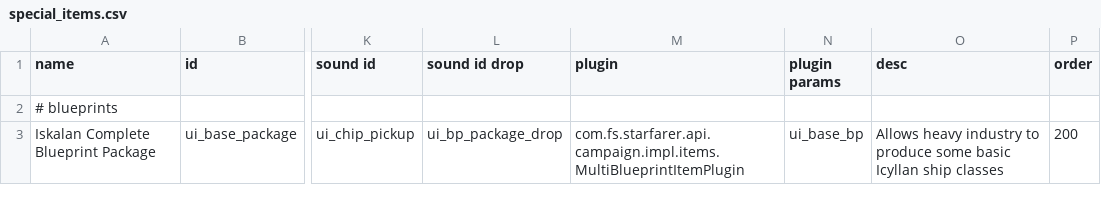
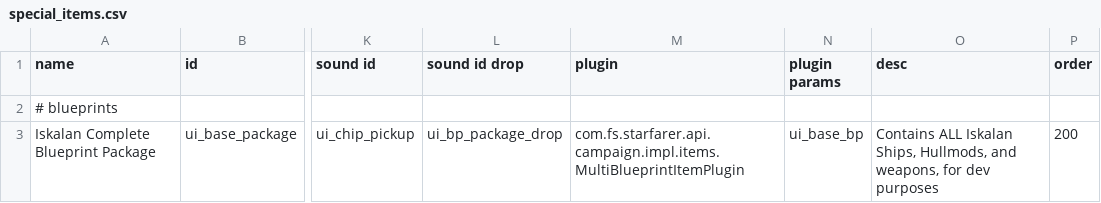
Before and after one commit to MaritimeTech2/Commonwealth-Zimowia-Ivernia, a CSV file: data/campaign/special_items.csv, drawn as a sheet; only a part is shown, gaps mark what is left out; the diff names each change by its address in the sheet, - before the commit and + after, or states it on an @@ line.

```diff
--- a/data/campaign/special_items.csv
+++ b/data/campaign/special_items.csv
-O3 (desc): Allows heavy industry to produce some basic Icyllan ship classes
+O3 (desc): Contains ALL Iskalan Ships, Hullmods, and weapons, for dev purposes
```
Also changed, not shown: data/hullmods/hull_mods.csv, data/hulls/ship_data.csv, 26 other files.
